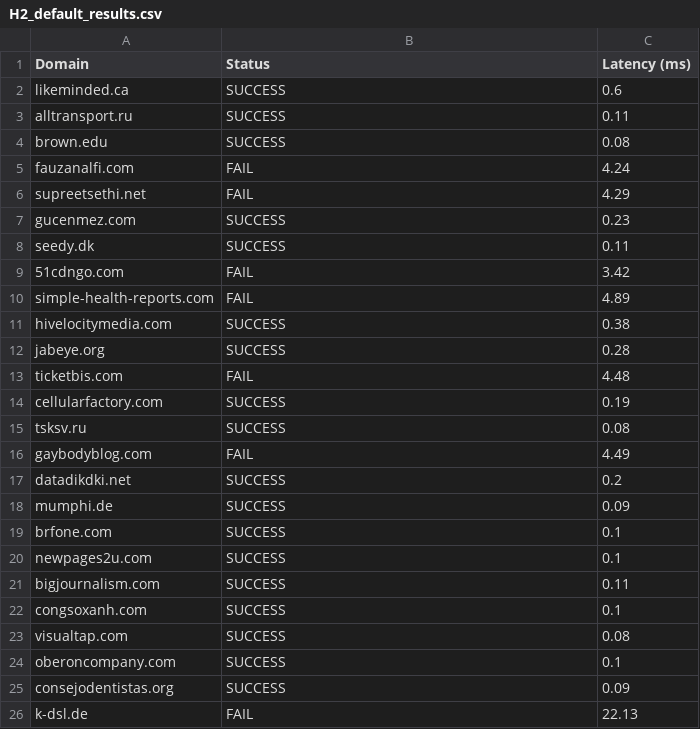
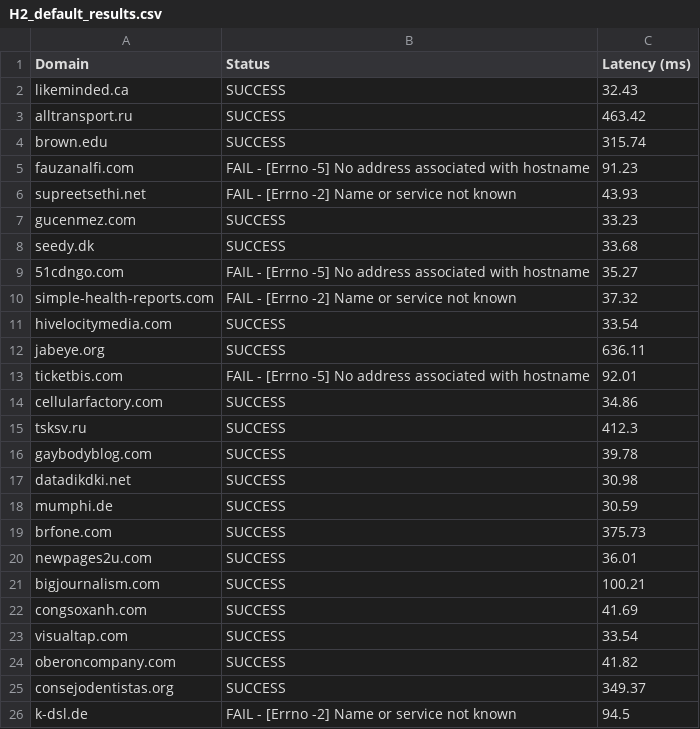
Before and after one commit to Reckadon/mininet-assignment, a CSV file: results/H2_default_results.csv, drawn as a sheet; only a part is shown; the diff covers the shown part only.

```diff
--- a/results/H2_default_results.csv
+++ b/results/H2_default_results.csv
@@ -1,26 +1,26 @@
 Domain,Status,Latency (ms)
-likeminded.ca,SUCCESS,0.6
-alltransport.ru,SUCCESS,0.11
-brown.edu,SUCCESS,0.08
-fauzanalfi.com,FAIL,4.24
-supreetsethi.net,FAIL,4.29
-gucenmez.com,SUCCESS,0.23
-seedy.dk,SUCCESS,0.11
-51cdngo.com,FAIL,3.42
-simple-health-reports.com,FAIL,4.89
-hivelocitymedia.com,SUCCESS,0.38
-jabeye.org,SUCCESS,0.28
-ticketbis.com,FAIL,4.48
-cellularfactory.com,SUCCESS,0.19
-tsksv.ru,SUCCESS,0.08
-gaybodyblog.com,FAIL,4.49
-datadikdki.net,SUCCESS,0.2
-mumphi.de,SUCCESS,0.09
-brfone.com,SUCCESS,0.1
-newpages2u.com,SUCCESS,0.1
-bigjournalism.com,SUCCESS,0.11
-congsoxanh.com,SUCCESS,0.1
-visualtap.com,SUCCESS,0.08
-oberoncompany.com,SUCCESS,0.1
-consejodentistas.org,SUCCESS,0.09
-k-dsl.de,FAIL,22.13
+likeminded.ca,SUCCESS,32.43
+alltransport.ru,SUCCESS,463.42
+brown.edu,SUCCESS,315.74
+fauzanalfi.com,FAIL - [Errno -5] No address associated with hostname,91.23
+supreetsethi.net,FAIL - [Errno -2] Name or service not known,43.93
+gucenmez.com,SUCCESS,33.23
+seedy.dk,SUCCESS,33.68
+51cdngo.com,FAIL - [Errno -5] No address associated with hostname,35.27
+simple-health-reports.com,FAIL - [Errno -2] Name or service not known,37.32
+hivelocitymedia.com,SUCCESS,33.54
+jabeye.org,SUCCESS,636.11
+ticketbis.com,FAIL - [Errno -5] No address associated with hostname,92.01
+cellularfactory.com,SUCCESS,34.86
+tsksv.ru,SUCCESS,412.3
+gaybodyblog.com,SUCCESS,39.78
+datadikdki.net,SUCCESS,30.98
+mumphi.de,SUCCESS,30.59
+brfone.com,SUCCESS,375.73
+newpages2u.com,SUCCESS,36.01
+bigjournalism.com,SUCCESS,100.21
+congsoxanh.com,SUCCESS,41.69
+visualtap.com,SUCCESS,33.54
+oberoncompany.com,SUCCESS,41.82
+consejodentistas.org,SUCCESS,349.37
+k-dsl.de,FAIL - [Errno -2] Name or service not known,94.5
```
Also changed, not shown: 102 edited cells elsewhere in this file, results/H1_default_results.csv, results/H3_default_results.csv, 10 other files.
